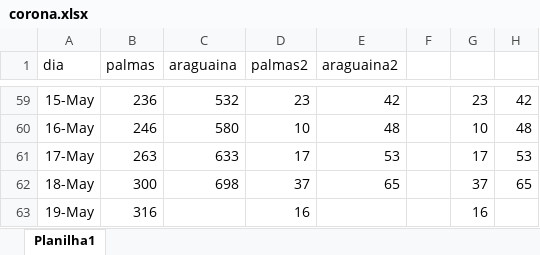
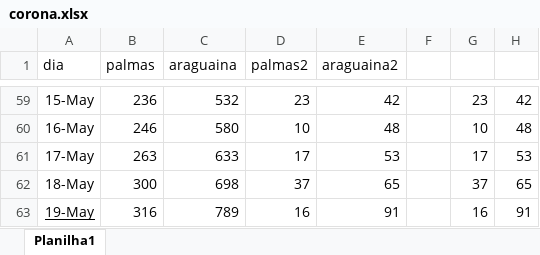
Before and after one commit to tifmepo/palmas-araguaina, an Excel workbook: corona.xlsx, sheet Planilha1, drawn as a sheet; only a part is shown, gaps mark what is left out; values as stored, in another font and other column widths than the file's, no borders; the diff names each change by its address in the sheet, - before the commit and + after, or states it on an @@ line.

```diff
--- a/corona.xlsx (sheet Planilha1)
+++ b/corona.xlsx (sheet Planilha1)
-A63 underline: off
+A63 underline: on
-C63 (araguaina): (empty)
+C63 (araguaina): 789
-E63 (araguaina2): (empty)
+E63 (araguaina2): 91
-H63: (empty)
+H63: 91
```
Also changed, not shown: 2 other files.
